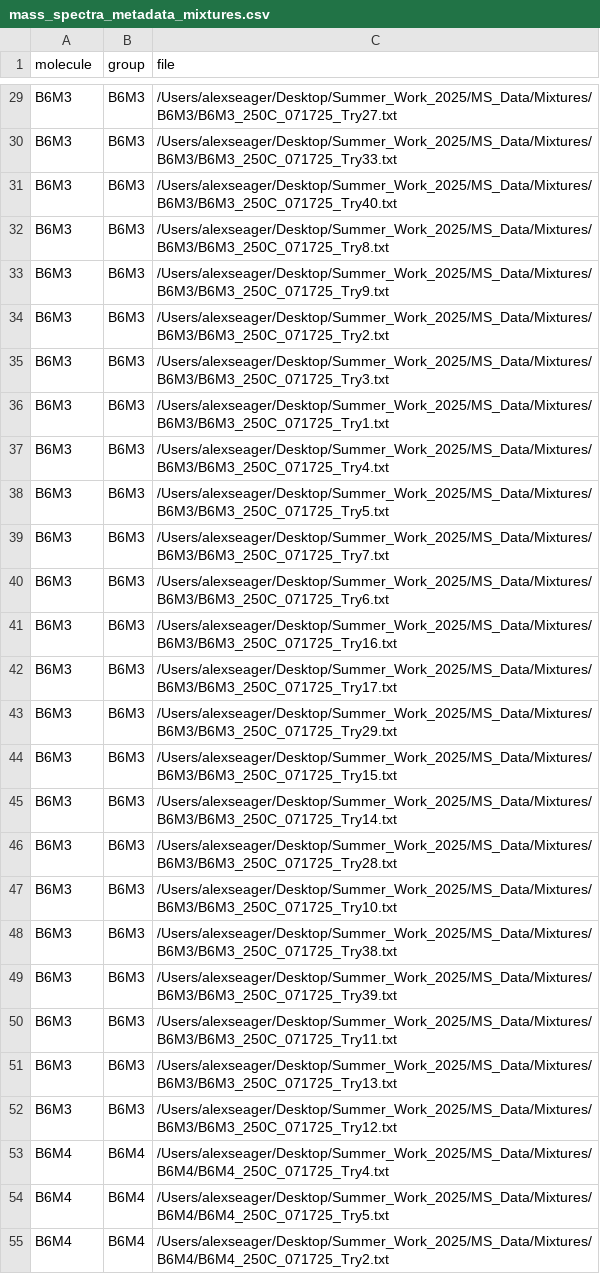
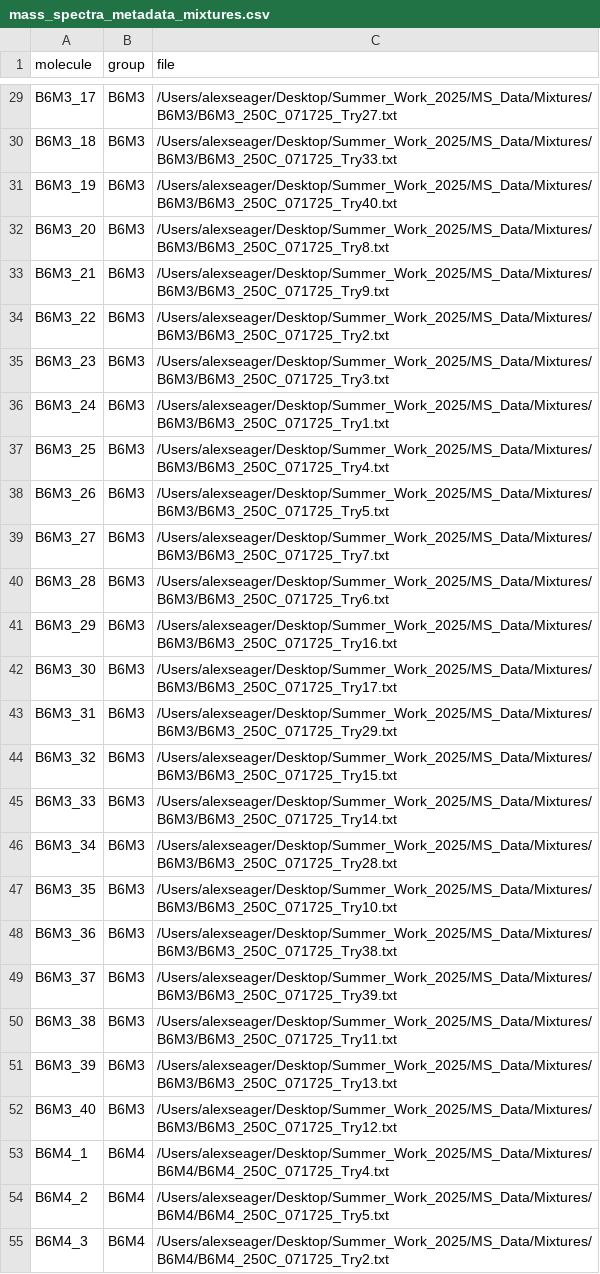
Before and after one commit to aseager411/Venus, a CSV file: mass_spectra_metadata_mixtures.csv, drawn as a sheet; only a part is shown, gaps mark what is left out; the diff covers the shown part only; the diff names each change by its address in the sheet, - before the commit and + after, or states it on an @@ line.

```diff
--- a/mass_spectra_metadata_mixtures.csv
+++ b/mass_spectra_metadata_mixtures.csv
-A29 (molecule): B6M3
+A29 (molecule): B6M3_17
-A30 (molecule): B6M3
+A30 (molecule): B6M3_18
-A31 (molecule): B6M3
+A31 (molecule): B6M3_19
-A32 (molecule): B6M3
+A32 (molecule): B6M3_20
-A33 (molecule): B6M3
+A33 (molecule): B6M3_21
-A34 (molecule): B6M3
+A34 (molecule): B6M3_22
-A35 (molecule): B6M3
+A35 (molecule): B6M3_23
-A36 (molecule): B6M3
+A36 (molecule): B6M3_24
-A37 (molecule): B6M3
+A37 (molecule): B6M3_25
-A38 (molecule): B6M3
+A38 (molecule): B6M3_26
-A39 (molecule): B6M3
+A39 (molecule): B6M3_27
-A40 (molecule): B6M3
+A40 (molecule): B6M3_28
-A41 (molecule): B6M3
+A41 (molecule): B6M3_29
-A42 (molecule): B6M3
+A42 (molecule): B6M3_30
-A43 (molecule): B6M3
+A43 (molecule): B6M3_31
-A44 (molecule): B6M3
+A44 (molecule): B6M3_32
-A45 (molecule): B6M3
+A45 (molecule): B6M3_33
-A46 (molecule): B6M3
+A46 (molecule): B6M3_34
-A47 (molecule): B6M3
+A47 (molecule): B6M3_35
-A48 (molecule): B6M3
+A48 (molecule): B6M3_36
-A49 (molecule): B6M3
+A49 (molecule): B6M3_37
-A50 (molecule): B6M3
+A50 (molecule): B6M3_38
-A51 (molecule): B6M3
+A51 (molecule): B6M3_39
-A52 (molecule): B6M3
+A52 (molecule): B6M3_40
-A53 (molecule): B6M4
+A53 (molecule): B6M4_1
-A54 (molecule): B6M4
+A54 (molecule): B6M4_2
-A55 (molecule): B6M4
+A55 (molecule): B6M4_3
```
Also changed, not shown: 125 edited cells elsewhere in this file, mass_spectra_metadata_individual.csv, 12 other files.
